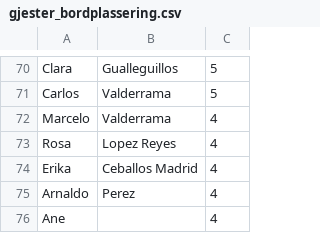
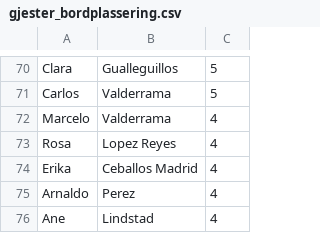
Before and after one commit to ceballos1989/Bryllup-nettside, a CSV file: gjester_bordplassering.csv, drawn as a sheet; only a part is shown, gaps mark what is left out.

Commit message:
Update gjester_bordplassering.csv
Lagt til etternavn

```diff
--- a/gjester_bordplassering.csv
+++ b/gjester_bordplassering.csv
@@ -75,2 +75,2 @@ Erika;Ceballos Madrid;4
 Arnaldo;Perez;4
-Ane;;4
+Ane;Lindstad;4
```
